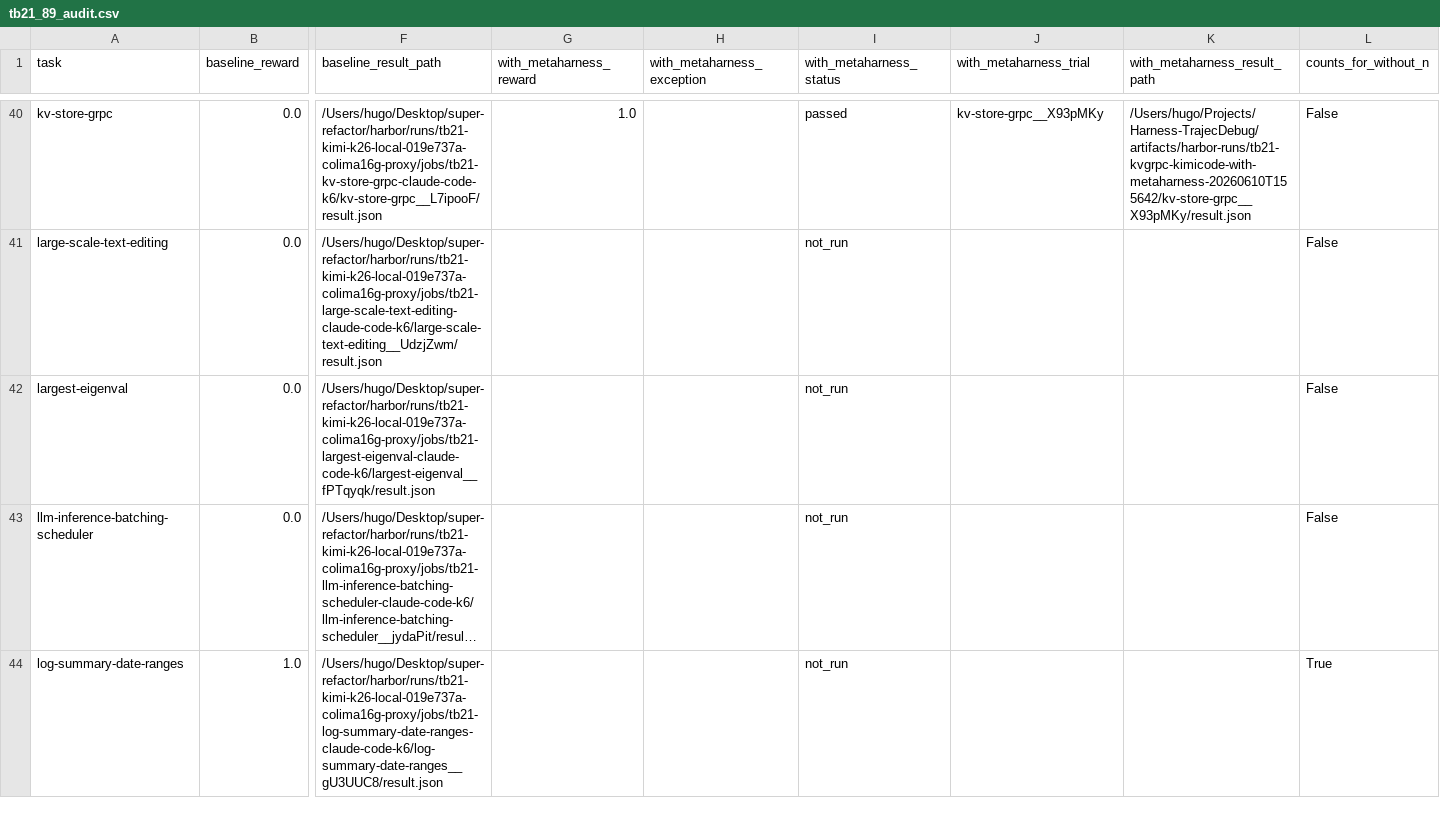
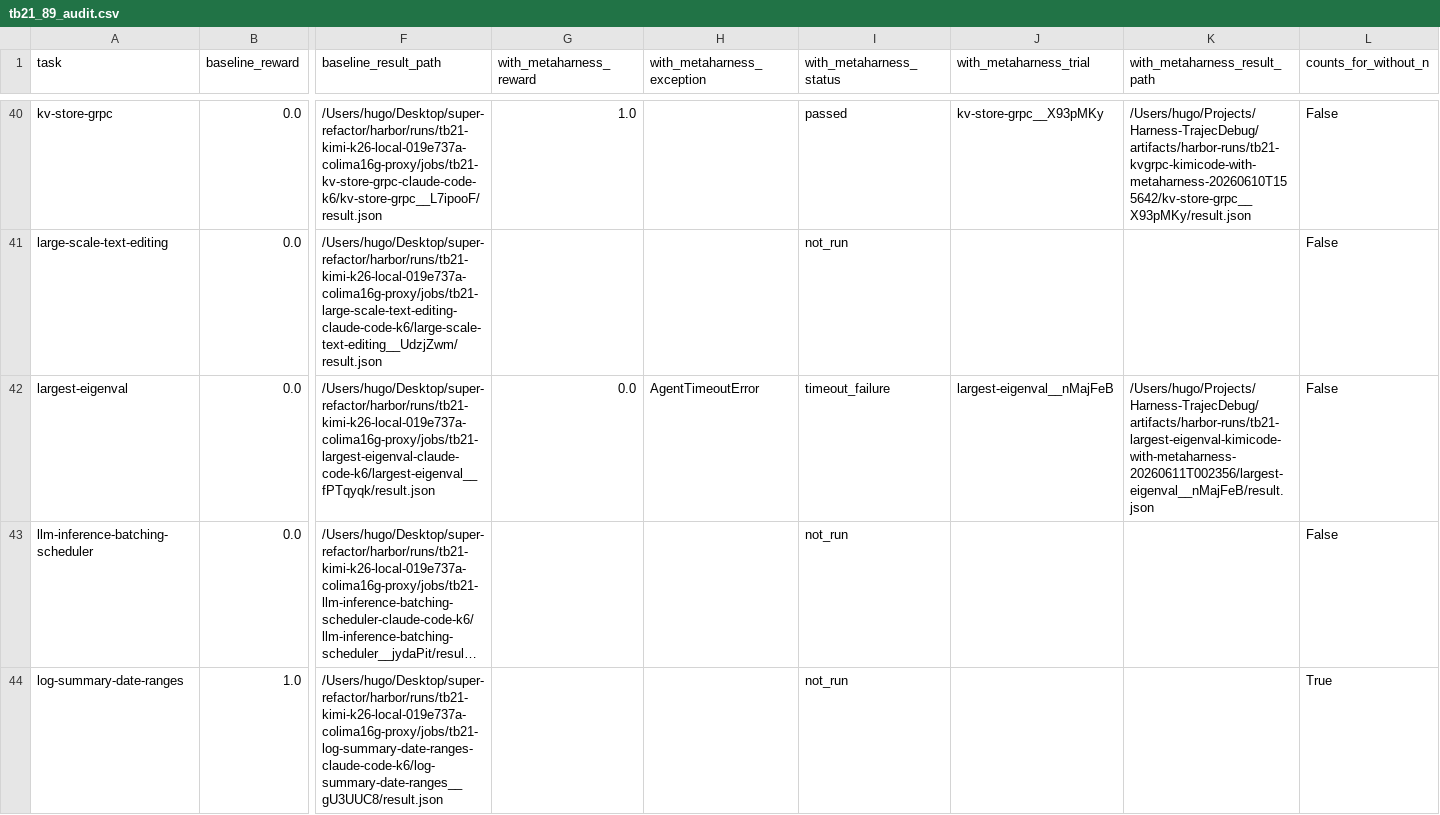
Before and after one commit to lwhere1314/Harness-TrajecDebug, a CSV file: docs/case-studies/kimi-code-tb21-metaharness-sweep-2026-06-10/tb21_89_audit.csv, drawn as a sheet; only a part is shown, gaps mark what is left out; long unchanged cells end in …; the diff names each change by its address in the sheet, - before the commit and + after, or states it on an @@ line.

```diff
--- a/docs/case-studies/kimi-code-tb21-metaharness-sweep-2026-06-10/tb21_89_audit.csv
+++ b/docs/case-studies/kimi-code-tb21-metaharness-sweep-2026-06-10/tb21_89_audit.csv
-G42 (with_metaharness_reward): (empty)
+G42 (with_metaharness_reward): 0.0
-H42 (with_metaharness_exception): (empty)
+H42 (with_metaharness_exception): AgentTimeoutError
-I42 (with_metaharness_status): not_run
+I42 (with_metaharness_status): timeout_failure
-J42 (with_metaharness_trial): (empty)
+J42 (with_metaharness_trial): largest-eigenval__nMajFeB
-K42 (with_metaharness_result_path): (empty)
+K42 (with_metaharness_result_path): /Users/hugo/Projects/Harness-TrajecDebug/artifacts/harbor-runs/tb21-largest-eigenval-kimicode-with-metaharness-20260611T002356/largest-eigenval__nMajFeB/result.json
```
Also changed, not shown: docs/case-studies/kimi-code-tb21-metaharness-sweep-2026-06-10/metrics.csv, docs/case-studies/kimi-code-tb21-metaharness-sweep-2026-06-10/metrics_task_pairs.csv, 10 other files.
